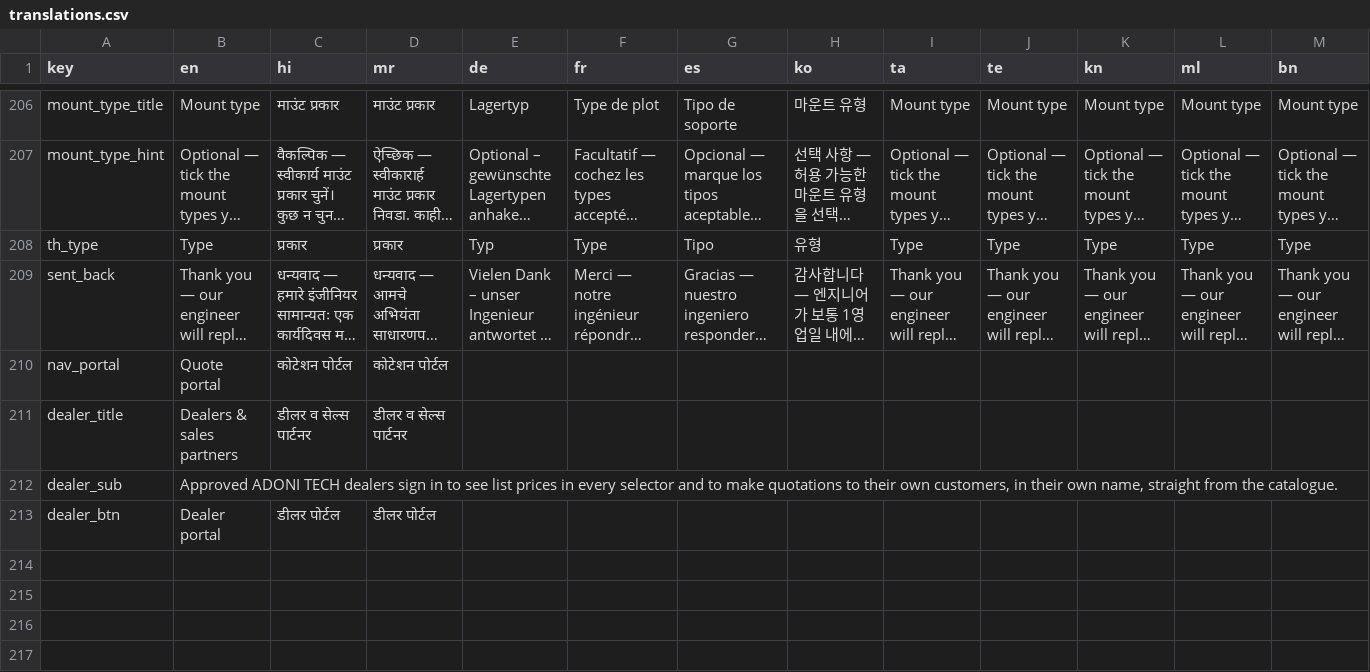
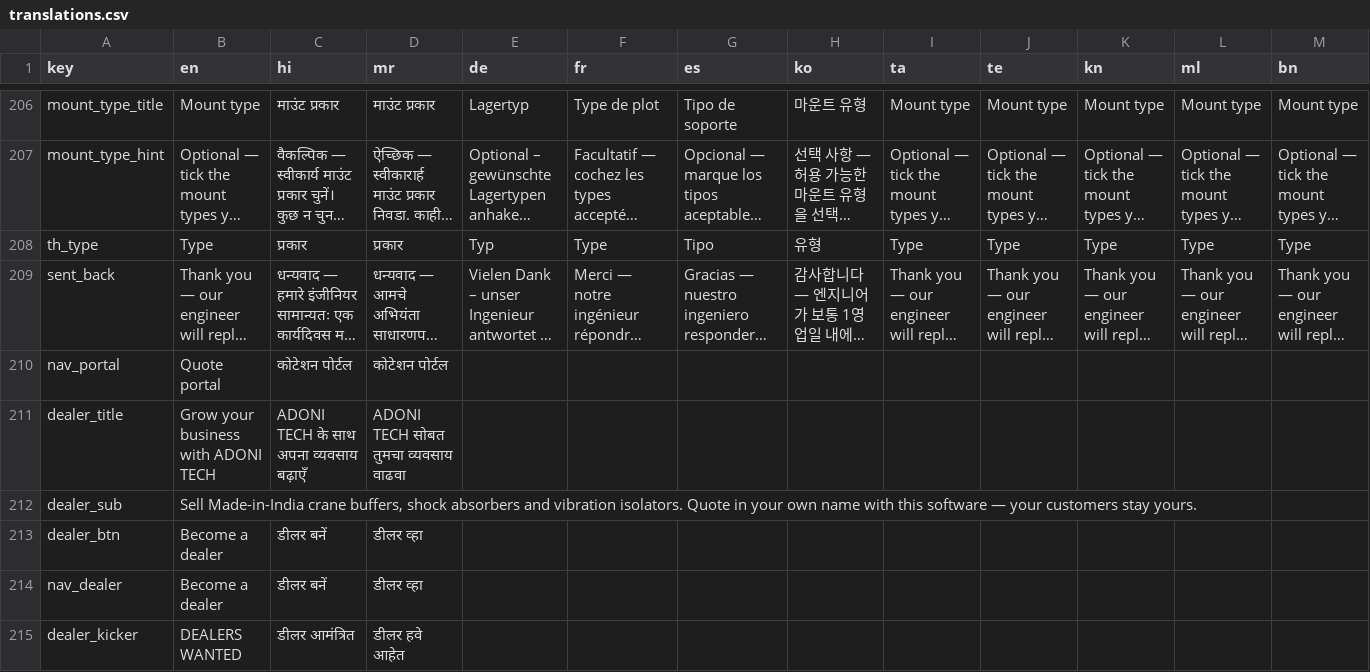
Before and after one commit to Paresh-Adavani/impactcal, a CSV file: data/translations.csv, drawn as a sheet; only a part is shown, gaps mark what is left out; long unchanged cells end in …; rows hold the shown columns only; the diff names each change by its address in the sheet, - before the commit and + after, or states it on an @@ line.

```diff
--- a/data/translations.csv
+++ b/data/translations.csv
-B211 (en): Dealers & sales partners
+B211 (en): Grow your business with ADONI TECH
-C211 (hi): डीलर व सेल्स पार्टनर
+C211 (hi): ADONI TECH के साथ अपना व्यवसाय बढ़ाएँ
-D211 (mr): डीलर व सेल्स पार्टनर
+D211 (mr): ADONI TECH सोबत तुमचा व्यवसाय वाढवा
-B212 (en): Approved ADONI TECH dealers sign in to see list prices in every selector and to make quotations to their own customers, in their own name, straight from the catalogue.
+B212 (en): Sell Made-in-India crane buffers, shock absorbers and vibration isolators. Quote in your own name with this software — your customers stay yours.
-B213 (en): Dealer portal
+B213 (en): Become a dealer
-C213 (hi): डीलर पोर्टल
+C213 (hi): डीलर बनें
-D213 (mr): डीलर पोर्टल
+D213 (mr): डीलर व्हा
+row 214: nav_dealer | Become a dealer | डीलर बनें | डीलर व्हा
+row 215: dealer_kicker | DEALERS WANTED | डीलर आमंत्रित | डीलर हवे आहेत
```
Also changed, not shown: data/settings.csv, 22 other files.
